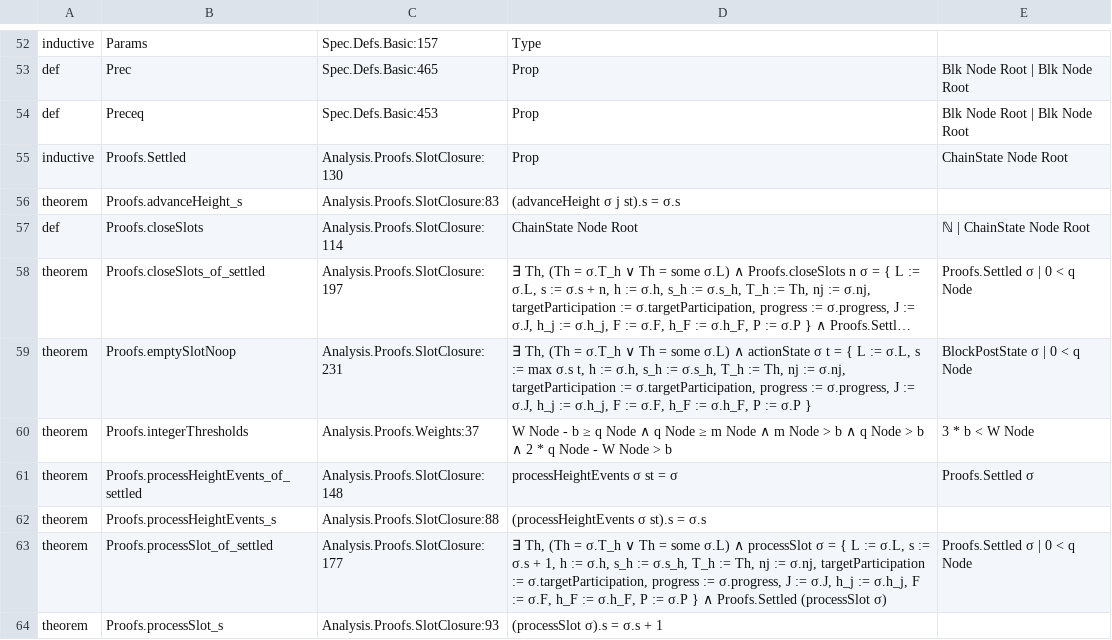
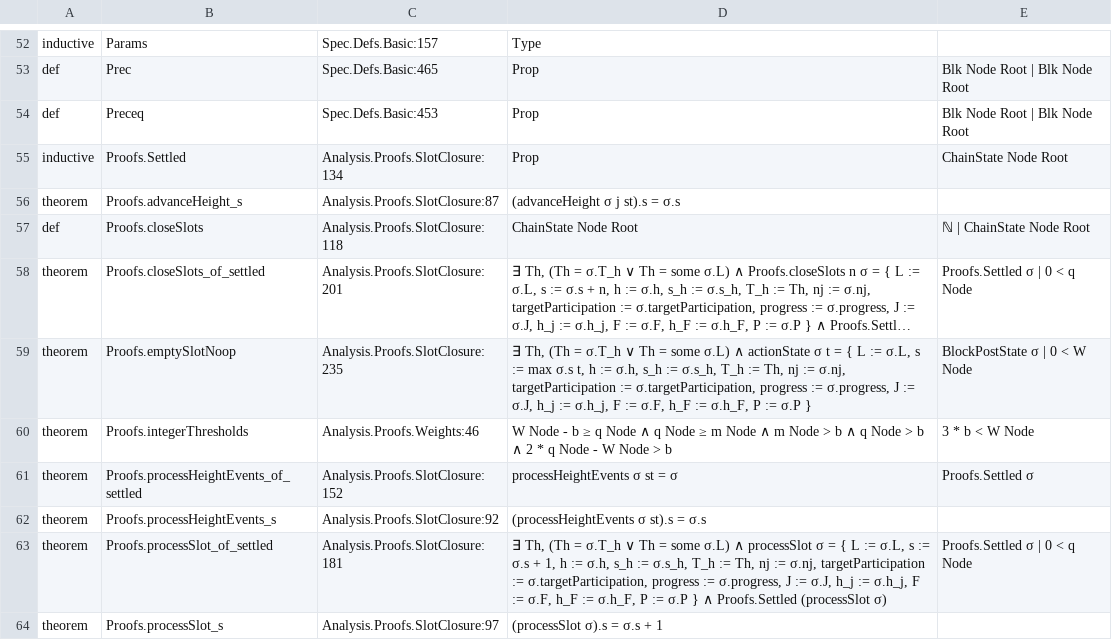
Before and after one commit to saltiniroberto/decoupled-consensus-lean, a TSV file: INDEX.tsv, drawn as a sheet; only a part is shown, gaps mark what is left out; long unchanged cells end in …; the diff covers the shown part only; the diff names each change by its address in the sheet, - before the commit and + after, or states it on an @@ line.

```diff
--- a/INDEX.tsv
+++ b/INDEX.tsv
-C55: Analysis.Proofs.SlotClosure:130
+C55: Analysis.Proofs.SlotClosure:134
-C56: Analysis.Proofs.SlotClosure:83
+C56: Analysis.Proofs.SlotClosure:87
-C57: Analysis.Proofs.SlotClosure:114
+C57: Analysis.Proofs.SlotClosure:118
-C58: Analysis.Proofs.SlotClosure:197
+C58: Analysis.Proofs.SlotClosure:201
-C59: Analysis.Proofs.SlotClosure:231
+C59: Analysis.Proofs.SlotClosure:235
-E59: BlockPostState σ | 0 < q Node
+E59: BlockPostState σ | 0 < W Node
-C60: Analysis.Proofs.Weights:37
+C60: Analysis.Proofs.Weights:46
-C61: Analysis.Proofs.SlotClosure:148
+C61: Analysis.Proofs.SlotClosure:152
-C62: Analysis.Proofs.SlotClosure:88
+C62: Analysis.Proofs.SlotClosure:92
-C63: Analysis.Proofs.SlotClosure:177
+C63: Analysis.Proofs.SlotClosure:181
-C64: Analysis.Proofs.SlotClosure:93
+C64: Analysis.Proofs.SlotClosure:97
```
Also changed, not shown: 1 added row and 15 edited cells elsewhere in this file, 4 other files.
